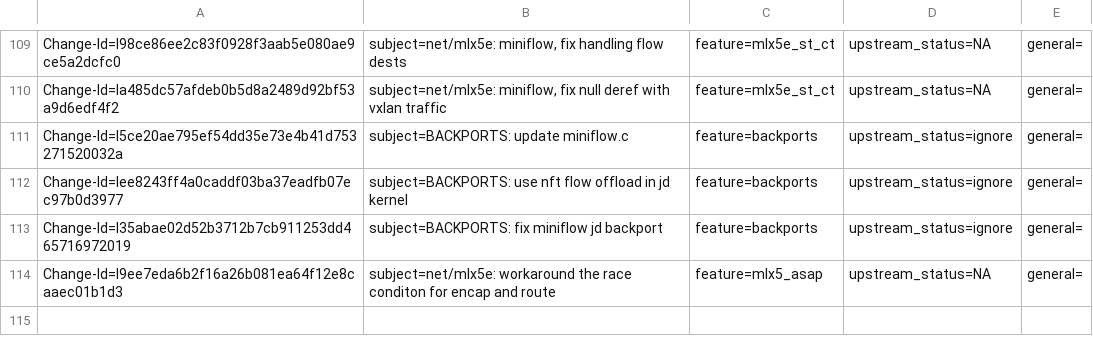
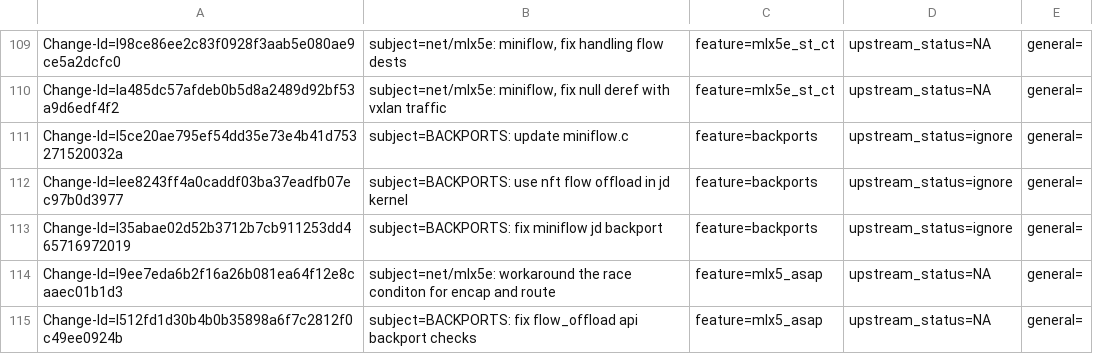
Before and after one commit to huynguyen85/temp_ipsec_inline_ofed_4_7, a CSV file: metadata/Roi_Dayan.csv, drawn as a sheet; only a part is shown, gaps mark what is left out.

Commit message:
BACKPORTS: fix flow_offload api backport checks
Issue: 1915576
Change-Id: I512fd1d30b4b0b35898a6f7c2812f0c49ee0924b
Signed-off-by: Roi Dayan <roid@mellanox.com>

```diff
--- a/metadata/Roi_Dayan.csv
+++ b/metadata/Roi_Dayan.csv
@@ -114 +114,2 @@ Change-Id=I35abae02d52b3712b7cb911253dd465716972019; subject=BACKPORTS: fix mini
 Change-Id=I9ee7eda6b2f16a26b081ea64f12e8caaec01b1d3; subject=net/mlx5e: workaround the race conditon for encap and route; feature=mlx5_asap; upstream_status=NA; general=;
+Change-Id=I512fd1d30b4b0b35898a6f7c2812f0c49ee0924b; subject=BACKPORTS: fix flow_offload api backport checks; feature=mlx5_asap; upstream_status=NA; general=;
```
Also changed, not shown: 2 other files.
